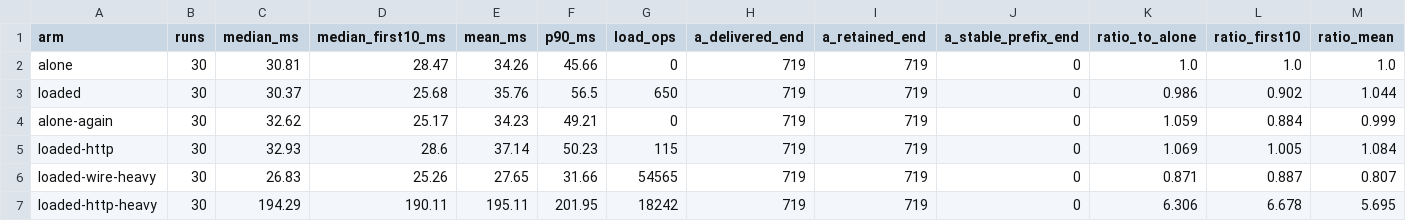
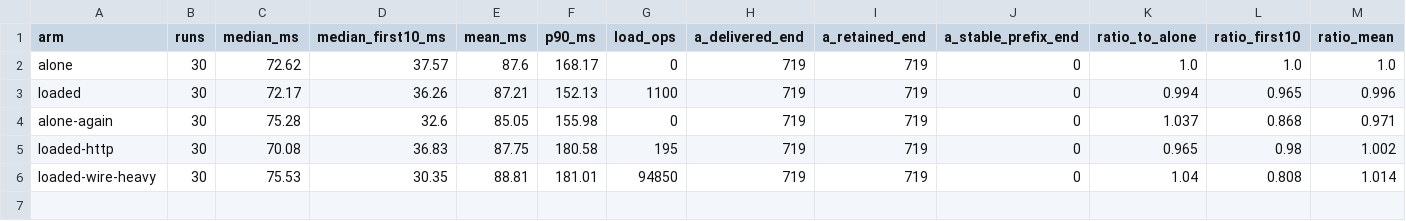
Before and after one commit to CEA-LIST/Moirai, a CSV file: experiments/model-plane/m-e3/results-summary.csv, drawn as a sheet.

Commit message:
experiments: M-E3 writes into each model's descriptor-declared string slot and is re-taken at the tip, where the intake refuses the root keys the first take wrote

```diff
--- a/experiments/model-plane/m-e3/results-summary.csv
+++ b/experiments/model-plane/m-e3/results-summary.csv
@@ -1,7 +1,6 @@
 arm,runs,median_ms,median_first10_ms,mean_ms,p90_ms,load_ops,a_delivered_end,a_retained_end,a_stable_prefix_end,ratio_to_alone,ratio_first10,ratio_mean
-alone,30,30.81,28.47,34.26,45.66,0,719,719,0,1.0,1.0,1.0
-loaded,30,30.37,25.68,35.76,56.5,650,719,719,0,0.986,0.902,1.044
-alone-again,30,32.62,25.17,34.23,49.21,0,719,719,0,1.059,0.884,0.999
-loaded-http,30,32.93,28.6,37.14,50.23,115,719,719,0,1.069,1.005,1.084
-loaded-wire-heavy,30,26.83,25.26,27.65,31.66,54565,719,719,0,0.871,0.887,0.807
-loaded-http-heavy,30,194.29,190.11,195.11,201.95,18242,719,719,0,6.306,6.678,5.695
+alone,30,72.62,37.57,87.6,168.17,0,719,719,0,1.0,1.0,1.0
+loaded,30,72.17,36.26,87.21,152.13,1100,719,719,0,0.994,0.965,0.996
+alone-again,30,75.28,32.6,85.05,155.98,0,719,719,0,1.037,0.868,0.971
+loaded-http,30,70.08,36.83,87.75,180.58,195,719,719,0,0.965,0.98,1.002
+loaded-wire-heavy,30,75.53,30.35,88.81,181.01,94850,719,719,0,1.04,0.808,1.014
```
Also changed, not shown: 5 other files.
